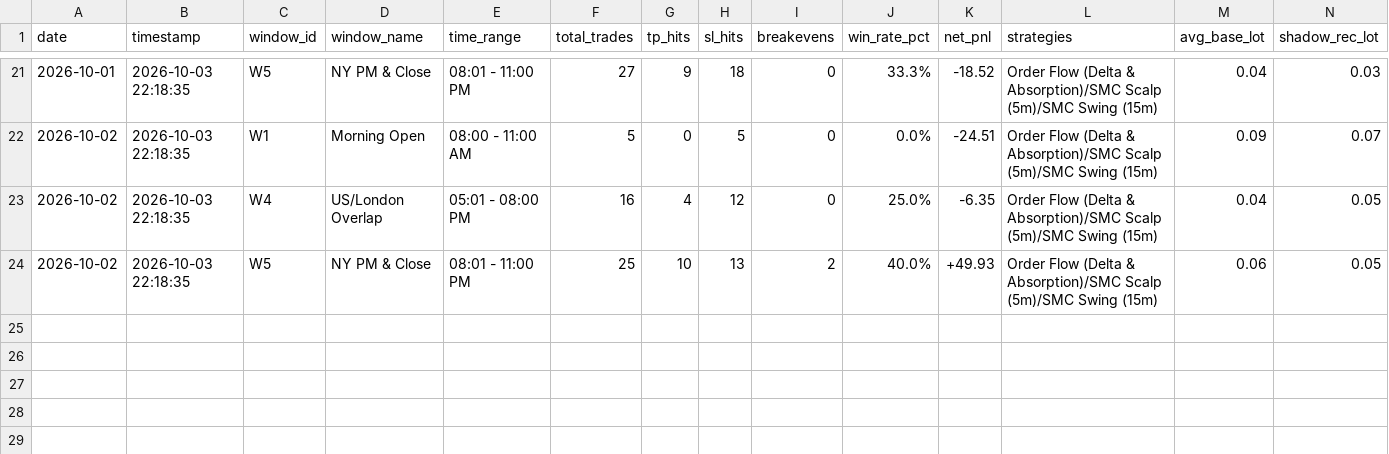
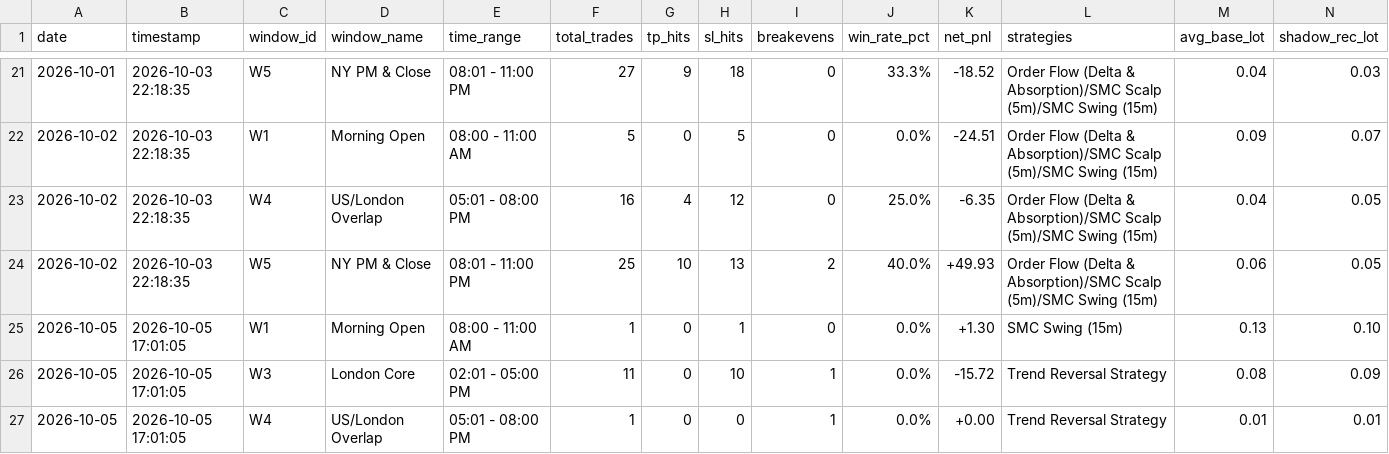
Before and after one commit to anikdey72196-ops/ALGO, a CSV file: data/temporal_windows_october.csv, drawn as a sheet; only a part is shown, gaps mark what is left out; rows hold the shown columns only; the diff names each change by its address in the sheet, - before the commit and + after, or states it on an @@ line.

Commit message:
feat(data): add October 2026 temporal windows

```diff
--- a/data/temporal_windows_october.csv
+++ b/data/temporal_windows_october.csv
+row 25: 2026-10-05 | 2026-10-05 17:01:05 | W1 | Morning Open | 08:00 - 11:00 AM | 1 | 0 | 1 | 0 | 0.0% | +1.30 | SMC Swing (15m) | 0.13 | 0.10
+row 26: 2026-10-05 | 2026-10-05 17:01:05 | W3 | London Core | 02:01 - 05:00 PM | 11 | 0 | 10 | 1 | 0.0% | -15.72 | Trend Reversal Strategy | 0.08 | 0.09
+row 27: 2026-10-05 | 2026-10-05 17:01:05 | W4 | US/London Overlap | 05:01 - 08:00 PM | 1 | 0 | 0 | 1 | 0.0% | +0.00 | Trend Reversal Strategy | 0.01 | 0.01
```
Also changed, not shown: 5 other files.
